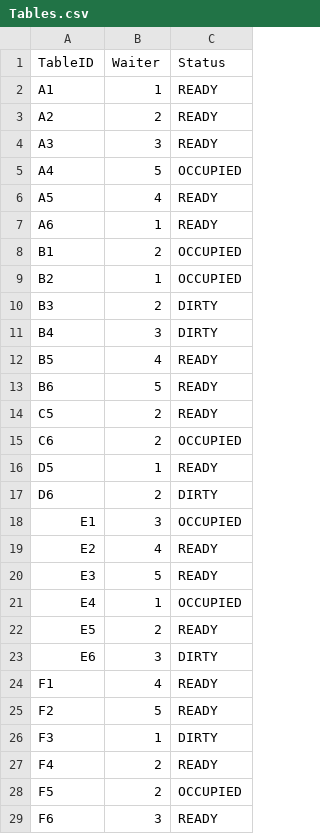
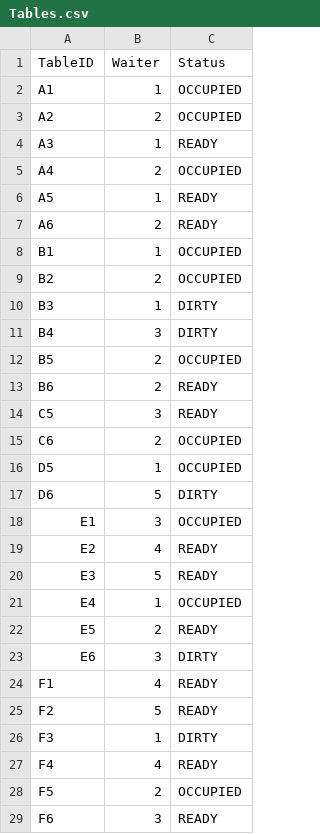
Before and after one commit to ninuljaja/Sprint2, a CSV file: Tables.csv, drawn as a sheet.

```diff
--- a/Tables.csv
+++ b/Tables.csv
@@ -1,18 +1,18 @@
 TableID,Waiter,Status
-A1,1,READY
-A2,2,READY
-A3,3,READY
-A4,5,OCCUPIED
-A5,4,READY
-A6,1,READY
-B1,2,OCCUPIED
-B2,1,OCCUPIED
-B3,2,DIRTY
+A1,1,OCCUPIED
+A2,2,OCCUPIED
+A3,1,READY
+A4,2,OCCUPIED
+A5,1,READY
+A6,2,READY
+B1,1,OCCUPIED
+B2,2,OCCUPIED
+B3,1,DIRTY
 B4,3,DIRTY
-B5,4,READY
-B6,5,READY
-C5,2,READY
+B5,2,OCCUPIED
+B6,2,READY
+C5,3,READY
 C6,2,OCCUPIED
-D5,1,READY
-D6,2,DIRTY
+D5,1,OCCUPIED
+D6,5,DIRTY
 E1,3,OCCUPIED
@@ -26,3 +26,3 @@ F2,5,READY
 F3,1,DIRTY
-F4,2,READY
+F4,4,READY
 F5,2,OCCUPIED
```
Also changed, not shown: OrderDetails.csv, Orders.csv, 9 other files.
